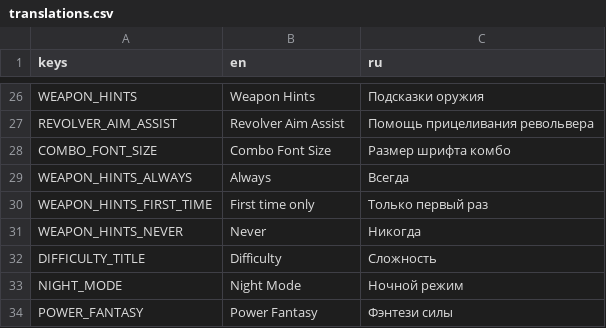
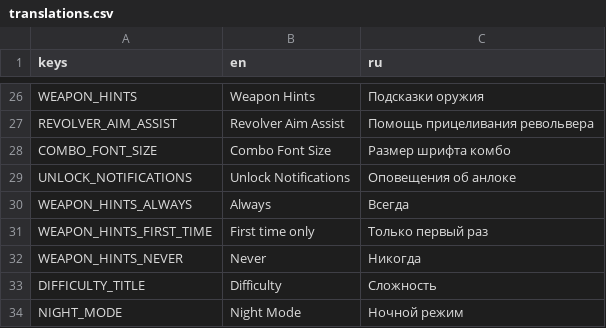
Before and after one commit to Jhon-Crow/godot-topdown-MVP, a CSV file: resources/translations/translations.csv, drawn as a sheet; only a part is shown, gaps mark what is left out; the shorter side is filled out with more unchanged rows.

Commit message:
Add gameplay toggle for unlock toasts

```diff
--- a/resources/translations/translations.csv
+++ b/resources/translations/translations.csv
@@ -28,2 +28,3 @@ REVOLVER_AIM_ASSIST,Revolver Aim Assist,Помощь прицеливания р
 COMBO_FONT_SIZE,Combo Font Size,Размер шрифта комбо
+UNLOCK_NOTIFICATIONS,Unlock Notifications,Оповещения об анлоке
 WEAPON_HINTS_ALWAYS,Always,Всегда
```
Also changed, not shown: 7 other files.
